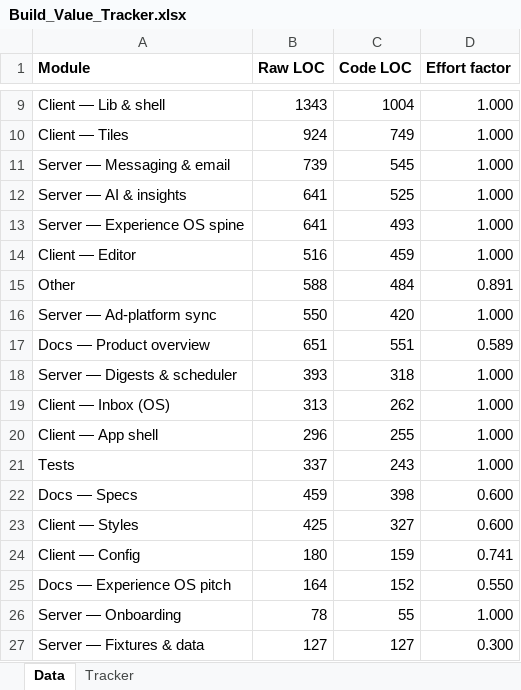
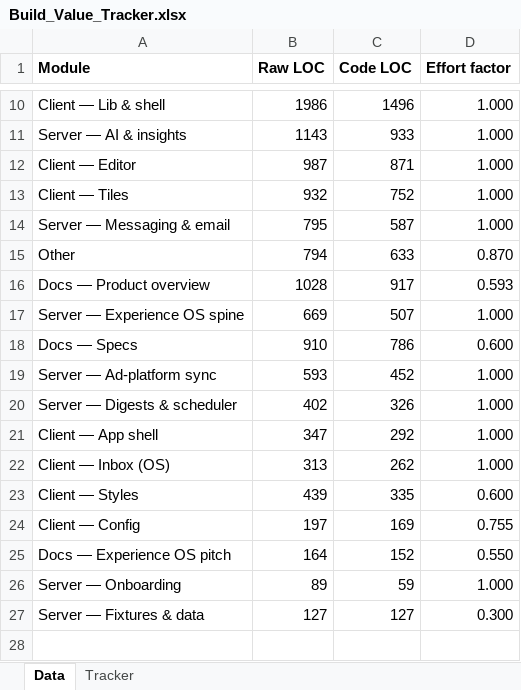
Before and after one commit to Shai-Xai/Shai-looker2, an Excel workbook: Build_Value_Tracker.xlsx, sheet Data, drawn as a sheet; only a part is shown, gaps mark what is left out; values as stored, in another font and other column widths than the file's, no borders; removed rows and columns are numbered as before the commit, all else as after; the diff covers the shown part only; the diff names each change by its address in the sheet, - before the commit and + after, or states it on an @@ line.

```diff
--- a/Build_Value_Tracker.xlsx (sheet Data)
+++ b/Build_Value_Tracker.xlsx (sheet Data)
-B10 (Raw LOC): 1343
+B10 (Raw LOC): 1986
-C10 (Code LOC): 1004
+C10 (Code LOC): 1496
+row 11: Server — AI & insights | 1143 | 933 | 1.000
+row 12: Client — Editor | 987 | 871 | 1.000
-B13 (Raw LOC): 924
+B13 (Raw LOC): 932
-C13 (Code LOC): 749
+C13 (Code LOC): 752
-B14 (Raw LOC): 739
+B14 (Raw LOC): 795
-C14 (Code LOC): 545
+C14 (Code LOC): 587
-row 12: Server — AI & insights | 641 | 525 | 1.000
+row 15: Other | 794 | 633 | 0.870
+row 16: Docs — Product overview | 1028 | 917 | 0.593
-B17 (Raw LOC): 641
+B17 (Raw LOC): 669
-C17 (Code LOC): 493
+C17 (Code LOC): 507
-row 14: Client — Editor | 516 | 459 | 1.000
-row 15: Other | 588 | 484 | 0.891
+row 18: Docs — Specs | 910 | 786 | 0.600
-B19 (Raw LOC): 550
+B19 (Raw LOC): 593
-C19 (Code LOC): 420
+C19 (Code LOC): 452
-row 17: Docs — Product overview | 651 | 551 | 0.589
-B20 (Raw LOC): 393
+B20 (Raw LOC): 402
-C20 (Code LOC): 318
+C20 (Code LOC): 326
+row 21: Client — App shell | 347 | 292 | 1.000
-row 20: Client — App shell | 296 | 255 | 1.000
-row 21: Tests | 337 | 243 | 1.000
-row 22: Docs — Specs | 459 | 398 | 0.600
-B23 (Raw LOC): 425
+B23 (Raw LOC): 439
-C23 (Code LOC): 327
+C23 (Code LOC): 335
-B24 (Raw LOC): 180
+B24 (Raw LOC): 197
-C24 (Code LOC): 159
+C24 (Code LOC): 169
-D24 (Effort factor): 0.741
+D24 (Effort factor): 0.755
-B26 (Raw LOC): 78
+B26 (Raw LOC): 89
-C26 (Code LOC): 55
+C26 (Code LOC): 59
```
Also changed, not shown: 4 added rows, 3 removed rows and 9 edited cells elsewhere in this sheet, 1 other file.
